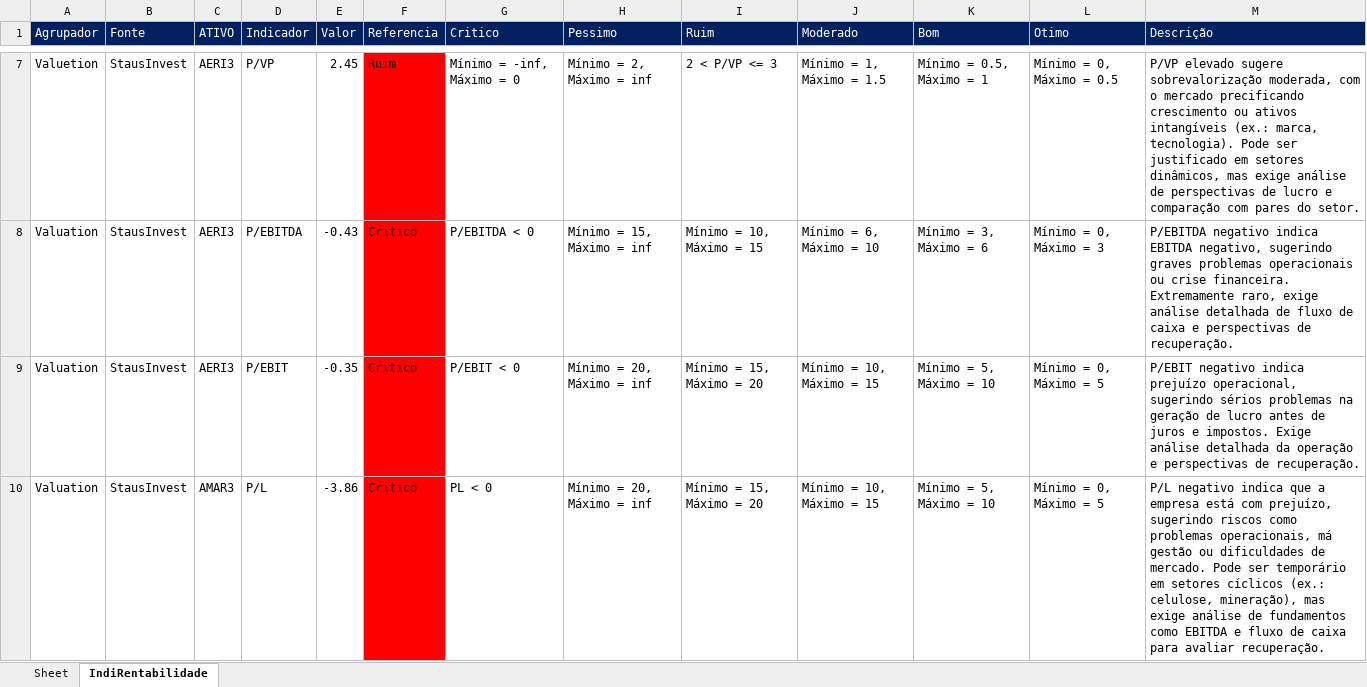
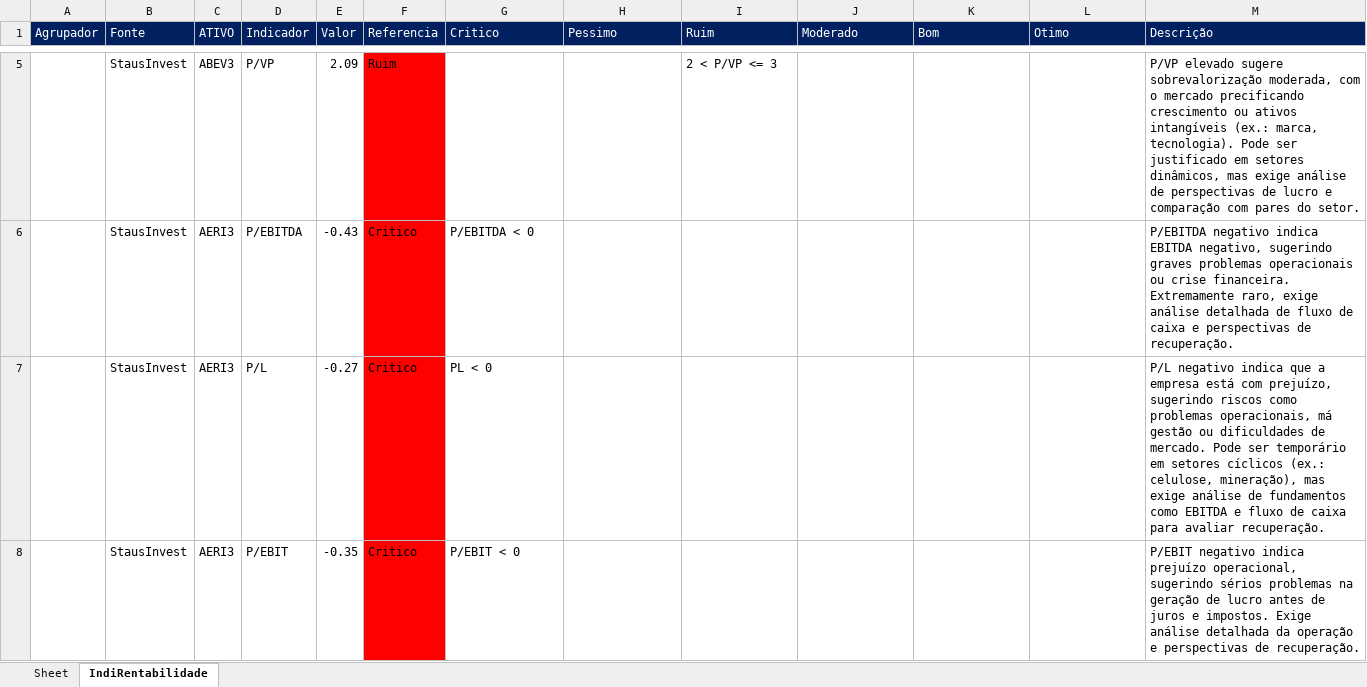
Before and after one commit to puzzoviodev/pyFundamentus-mainBKP, an Excel workbook: StatusInvest.xlsx, sheet IndiRentabilidade, drawn as a sheet; only a part is shown, gaps mark what is left out; values as stored, in another font and other column widths than the file's, no borders; removed rows and columns are numbered as before the commit, all else as after; the diff covers the shown part only; the diff names each change by its address in the sheet, - before the commit and + after, or states it on an @@ line.

```diff
--- a/StatusInvest.xlsx (sheet IndiRentabilidade)
+++ b/StatusInvest.xlsx (sheet IndiRentabilidade)
-row 7: Valuetion | StausInvest | AERI3 | P/VP | 2.45 | Ruim | Mínimo = -inf, Máximo = 0 | Mínimo = 2, Máximo = inf | 2 < P/VP <= 3 | Mínimo = 1, Máximo = 1.5 | Mínimo = 0.5, Máximo = 1 | Mínimo = 0, Máximo = 0.5 | P/VP elevado sugere sobrevalorização moderada, com o mercado precificando crescimento ou ativos intangíveis (ex.: marca, tecnologia). Pode ser justificado em setores dinâmicos, mas exige análise de perspectivas de lucro e comparação com pares do setor.
+row 5:  | StausInvest | ABEV3 | P/VP | 2.09 | Ruim |  |  | 2 < P/VP <= 3 |  |  |  | P/VP elevado sugere sobrevalorização moderada, com o mercado precificando crescimento ou ativos intangíveis (ex.: marca, tecnologia). Pode ser justificado em setores dinâmicos, mas exige análise de perspectivas de lucro e comparação com pares do setor.
-A6 (Agrupador): Valuation
+A6 (Agrupador): (empty)
-H6 (Pessimo): Mínimo = 15, Máximo = inf
+H6 (Pessimo): (empty)
-I6 (Ruim): Mínimo = 10, Máximo = 15
+I6 (Ruim): (empty)
-J6 (Moderado): Mínimo = 6, Máximo = 10
+J6 (Moderado): (empty)
-K6 (Bom): Mínimo = 3, Máximo = 6
+K6 (Bom): (empty)
-L6 (Otimo): Mínimo = 0, Máximo = 3
+L6 (Otimo): (empty)
+row 7:  | StausInvest | AERI3 | P/L | -0.27 | Critico | PL < 0 |  |  |  |  |  | P/L negativo indica que a empresa está com prejuízo, sugerindo riscos como problemas operacionais, má gestão ou dificuldades de mercado. Pode ser temporário em setores cíclicos (ex.: celulose, mineração), mas exige análise de fundamentos como EBITDA e fluxo de caixa para avaliar recuperação.
-A8 (Agrupador): Valuation
+A8 (Agrupador): (empty)
-H8 (Pessimo): Mínimo = 20, Máximo = inf
+H8 (Pessimo): (empty)
-I8 (Ruim): Mínimo = 15, Máximo = 20
+I8 (Ruim): (empty)
-J8 (Moderado): Mínimo = 10, Máximo = 15
+J8 (Moderado): (empty)
-K8 (Bom): Mínimo = 5, Máximo = 10
+K8 (Bom): (empty)
-L8 (Otimo): Mínimo = 0, Máximo = 5
+L8 (Otimo): (empty)
-row 10: Valuation | StausInvest | AMAR3 | P/L | -3.86 | Critico | PL < 0 | Mínimo = 20, Máximo = inf | Mínimo = 15, Máximo = 20 | Mínimo = 10, Máximo = 15 | Mínimo = 5, Máximo = 10 | Mínimo = 0, Máximo = 5 | P/L negativo indica que a empresa está com prejuízo, sugerindo riscos como problemas operacionais, má gestão ou dificuldades de mercado. Pode ser temporário em setores cíclicos (ex.: celulose, mineração), mas exige análise de fundamentos como EBITDA e fluxo de caixa para avaliar recuperação.
```
Also changed, not shown: 39 added rows, 39 removed rows and 78 edited cells elsewhere in this sheet, stocks_data.xlsx, 4 other files.
